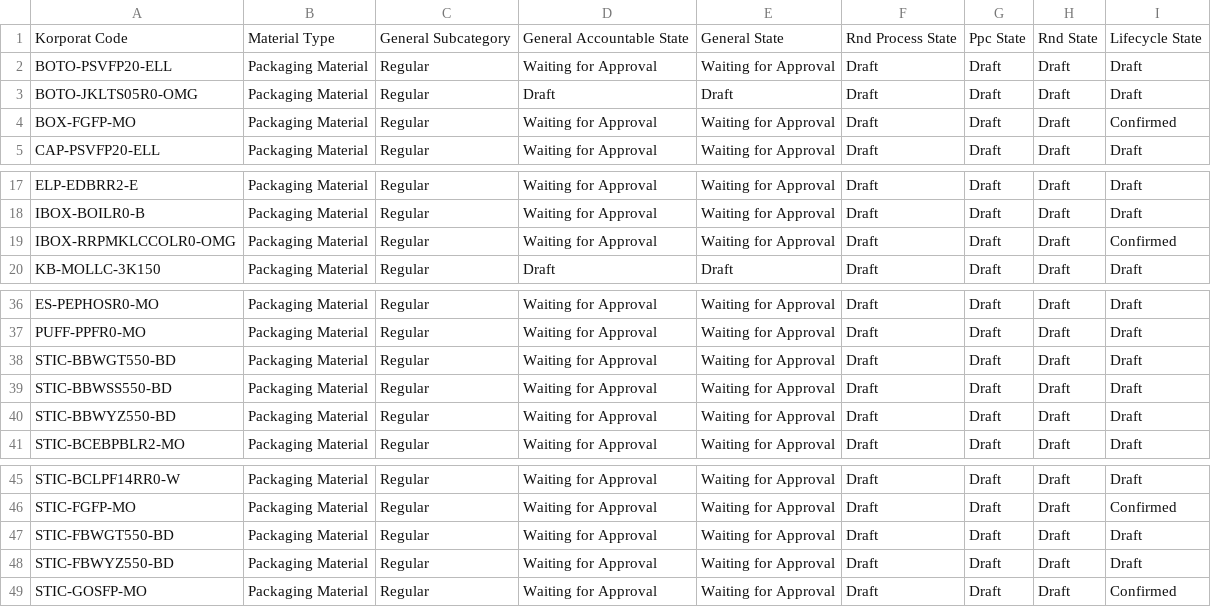
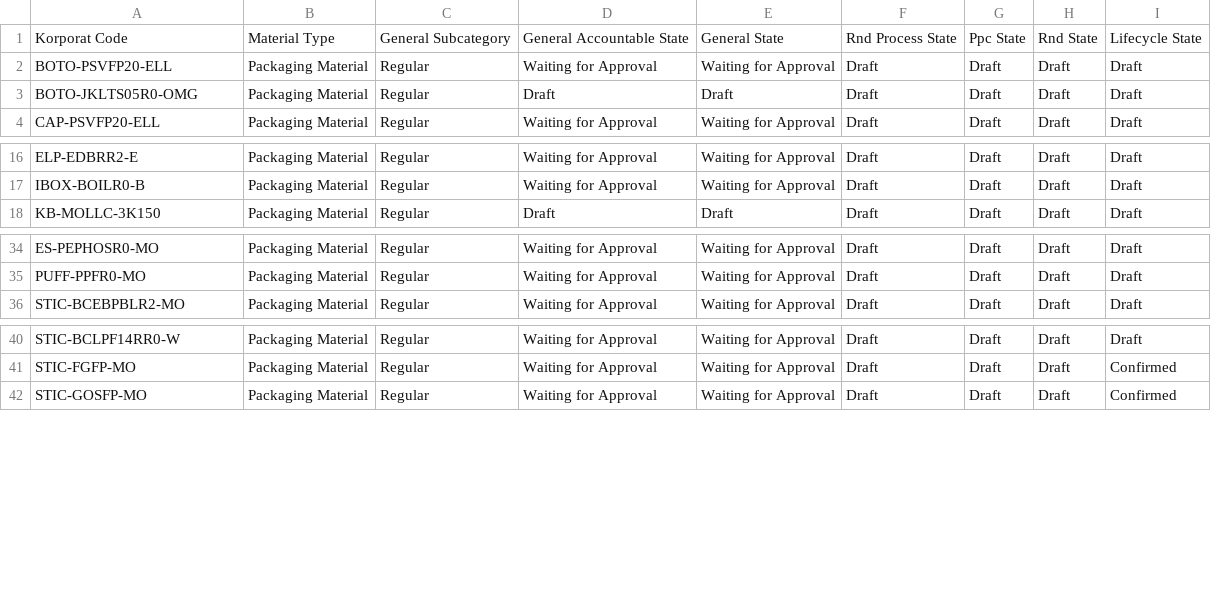
Before and after one commit to adminppl/Files, a CSV file: PARAGON/FM/RM & PM Tertake Out.csv, drawn as a sheet; only a part is shown, gaps mark what is left out; the diff names each change by its address in the sheet, - before the commit and + after, or states it on an @@ line.

```diff
--- a/PARAGON/FM/RM & PM Tertake Out.csv
+++ b/PARAGON/FM/RM & PM Tertake Out.csv
-row 4: BOX-FGFP-MO | Packaging Material | Regular | Waiting for Approval | Waiting for Approval | Draft | Draft | Draft | Confirmed
-row 19: IBOX-RRPMKLCCOLR0-OMG | Packaging Material | Regular | Waiting for Approval | Waiting for Approval | Draft | Draft | Draft | Confirmed
-row 38: STIC-BBWGT550-BD | Packaging Material | Regular | Waiting for Approval | Waiting for Approval | Draft | Draft | Draft | Draft
-row 39: STIC-BBWSS550-BD | Packaging Material | Regular | Waiting for Approval | Waiting for Approval | Draft | Draft | Draft | Draft
-row 40: STIC-BBWYZ550-BD | Packaging Material | Regular | Waiting for Approval | Waiting for Approval | Draft | Draft | Draft | Draft
-row 47: STIC-FBWGT550-BD | Packaging Material | Regular | Waiting for Approval | Waiting for Approval | Draft | Draft | Draft | Draft
-row 48: STIC-FBWYZ550-BD | Packaging Material | Regular | Waiting for Approval | Waiting for Approval | Draft | Draft | Draft | Draft
```
Also changed, not shown: PARAGON/FM/FG Sellable Tertake Out.csv, PARAGON/FM/SFG Refill&FG Not Sellable Tertake Out.csv.
